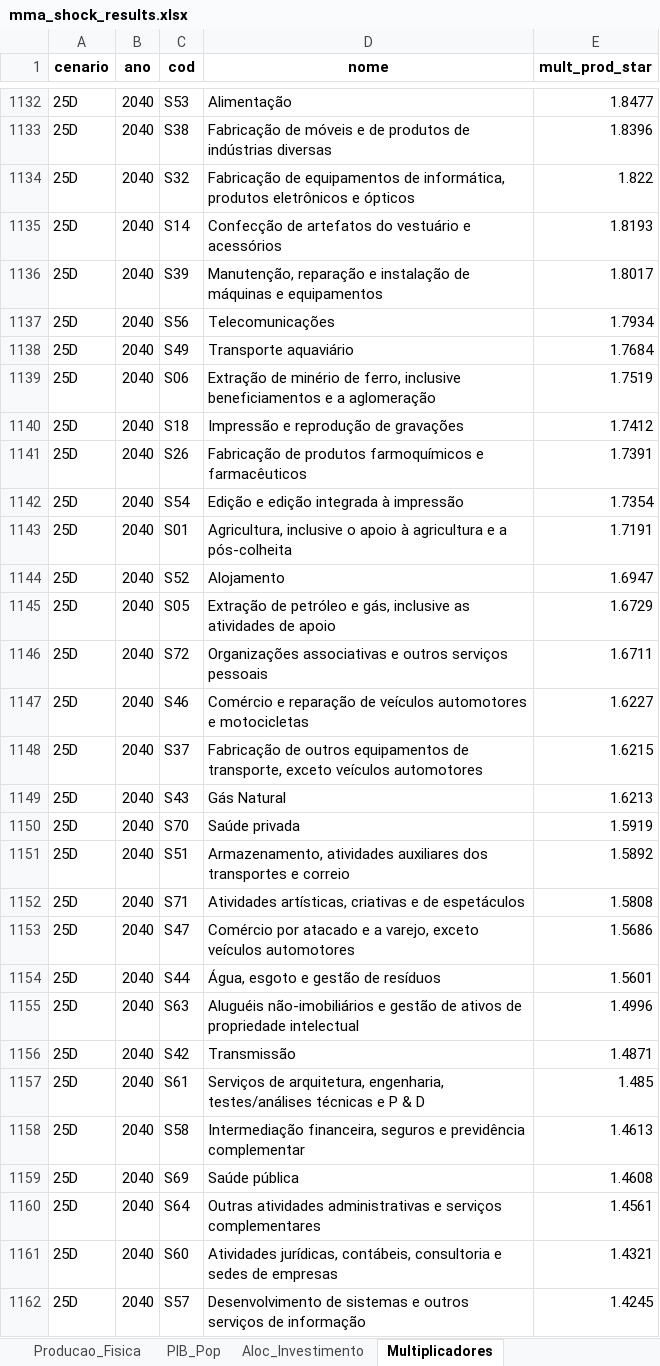
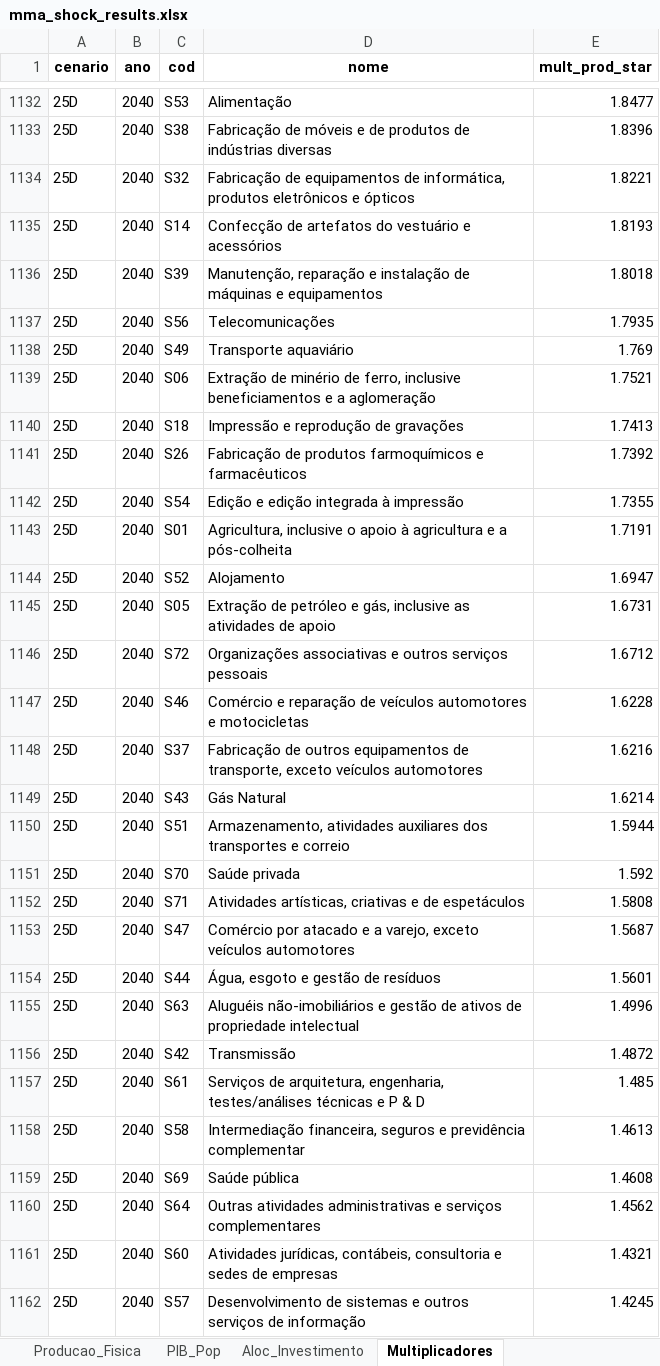
Before and after one commit to cludovique/brazil-climate-macro-model, an Excel workbook: outputs/tables/mma_shock_results.xlsx, sheet Multiplicadores, drawn as a sheet; only a part is shown, gaps mark what is left out; values as stored, in another font and other column widths than the file's, no borders; removed rows and columns are numbered as before the commit, all else as after; the diff covers the shown part only; the diff names each change by its address in the sheet, - before the commit and + after, or states it on an @@ line.

```diff
--- a/outputs/tables/mma_shock_results.xlsx (sheet Multiplicadores)
+++ b/outputs/tables/mma_shock_results.xlsx (sheet Multiplicadores)
-E1134 (mult_prod_star): 1.822
+E1134 (mult_prod_star): 1.8221
-E1136 (mult_prod_star): 1.8017
+E1136 (mult_prod_star): 1.8018
-E1137 (mult_prod_star): 1.7934
+E1137 (mult_prod_star): 1.7935
-E1138 (mult_prod_star): 1.7684
+E1138 (mult_prod_star): 1.769
-E1139 (mult_prod_star): 1.7519
+E1139 (mult_prod_star): 1.7521
-E1140 (mult_prod_star): 1.7412
+E1140 (mult_prod_star): 1.7413
-E1141 (mult_prod_star): 1.7391
+E1141 (mult_prod_star): 1.7392
-E1142 (mult_prod_star): 1.7354
+E1142 (mult_prod_star): 1.7355
-E1145 (mult_prod_star): 1.6729
+E1145 (mult_prod_star): 1.6731
-E1146 (mult_prod_star): 1.6711
+E1146 (mult_prod_star): 1.6712
-E1147 (mult_prod_star): 1.6227
+E1147 (mult_prod_star): 1.6228
-E1148 (mult_prod_star): 1.6215
+E1148 (mult_prod_star): 1.6216
-E1149 (mult_prod_star): 1.6213
+E1149 (mult_prod_star): 1.6214
-row 1150: 25D | 2040 | S70 | Saúde privada | 1.5919
-E1150 (mult_prod_star): 1.5892
+E1150 (mult_prod_star): 1.5944
+row 1151: 25D | 2040 | S70 | Saúde privada | 1.592
-E1153 (mult_prod_star): 1.5686
+E1153 (mult_prod_star): 1.5687
-E1156 (mult_prod_star): 1.4871
+E1156 (mult_prod_star): 1.4872
-E1160 (mult_prod_star): 1.4561
+E1160 (mult_prod_star): 1.4562
```
Also changed, not shown: 5 added rows, 5 removed rows and 321 edited cells elsewhere in this sheet, sheet Resultados_Completos, sheet Top15_por_Setor, sheet Resumo, sheet Linkage_Comp, sheet Energia_Impacto, sheet Tax_Choques, 1 more sheet, 4 other files.
